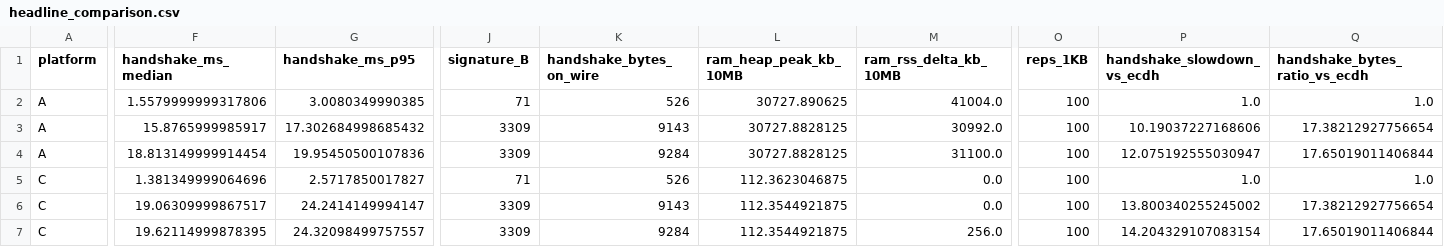
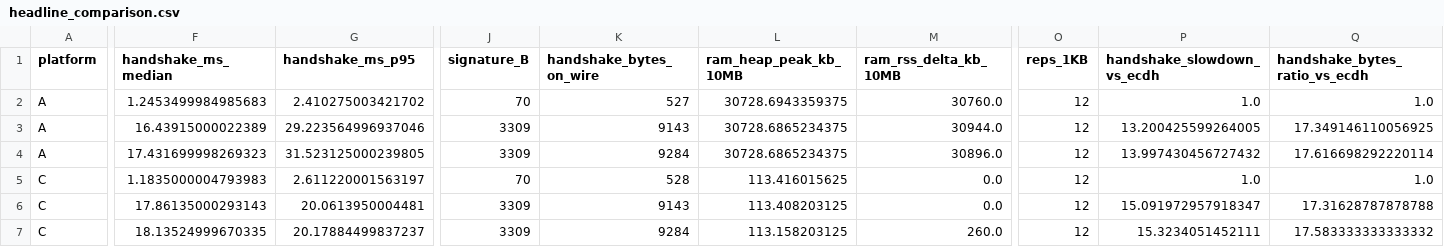
Before and after one commit to debjitkuton/_qiskit_hackathon_, a CSV file: results/tables/headline_comparison.csv, drawn as a sheet; only a part is shown, gaps mark what is left out; the diff names each change by its address in the sheet, - before the commit and + after, or states it on an @@ line.

```diff
--- a/results/tables/headline_comparison.csv
+++ b/results/tables/headline_comparison.csv
-F2 (handshake_ms_median): 1.5579999999317806
+F2 (handshake_ms_median): 1.2453499984985683
-G2 (handshake_ms_p95): 3.0080349990385
+G2 (handshake_ms_p95): 2.410275003421702
-J2 (signature_B): 71
+J2 (signature_B): 70
-K2 (handshake_bytes_on_wire): 526
+K2 (handshake_bytes_on_wire): 527
-L2 (ram_heap_peak_kb_10MB): 30727.890625
+L2 (ram_heap_peak_kb_10MB): 30728.6943359375
-M2 (ram_rss_delta_kb_10MB): 41004.0
+M2 (ram_rss_delta_kb_10MB): 30760.0
-O2:O7 (reps_1KB): 100
+O2:O7 (reps_1KB): 12
-F3 (handshake_ms_median): 15.8765999985917
+F3 (handshake_ms_median): 16.43915000022389
-G3 (handshake_ms_p95): 17.302684998685432
+G3 (handshake_ms_p95): 29.223564996937046
-L3:L4 (ram_heap_peak_kb_10MB): 30727.8828125
+L3:L4 (ram_heap_peak_kb_10MB): 30728.6865234375
-M3 (ram_rss_delta_kb_10MB): 30992.0
+M3 (ram_rss_delta_kb_10MB): 30944.0
-P3 (handshake_slowdown_vs_ecdh): 10.19037227168606
+P3 (handshake_slowdown_vs_ecdh): 13.200425599264005
-Q3 (handshake_bytes_ratio_vs_ecdh): 17.38212927756654
+Q3 (handshake_bytes_ratio_vs_ecdh): 17.349146110056925
-F4 (handshake_ms_median): 18.813149999914454
+F4 (handshake_ms_median): 17.431699998269323
-G4 (handshake_ms_p95): 19.95450500107836
+G4 (handshake_ms_p95): 31.523125000239805
-M4 (ram_rss_delta_kb_10MB): 31100.0
+M4 (ram_rss_delta_kb_10MB): 30896.0
-P4 (handshake_slowdown_vs_ecdh): 12.075192555030947
+P4 (handshake_slowdown_vs_ecdh): 13.997430456727432
-Q4 (handshake_bytes_ratio_vs_ecdh): 17.65019011406844
+Q4 (handshake_bytes_ratio_vs_ecdh): 17.616698292220114
-F5 (handshake_ms_median): 1.381349999064696
+F5 (handshake_ms_median): 1.1835000004793983
-G5 (handshake_ms_p95): 2.5717850017827
+G5 (handshake_ms_p95): 2.611220001563197
-J5 (signature_B): 71
+J5 (signature_B): 70
-K5 (handshake_bytes_on_wire): 526
+K5 (handshake_bytes_on_wire): 528
-L5 (ram_heap_peak_kb_10MB): 112.3623046875
+L5 (ram_heap_peak_kb_10MB): 113.416015625
-F6 (handshake_ms_median): 19.06309999867517
+F6 (handshake_ms_median): 17.86135000293143
-G6 (handshake_ms_p95): 24.2414149994147
+G6 (handshake_ms_p95): 20.0613950004481
-L6 (ram_heap_peak_kb_10MB): 112.3544921875
+L6 (ram_heap_peak_kb_10MB): 113.408203125
-P6 (handshake_slowdown_vs_ecdh): 13.800340255245002
+P6 (handshake_slowdown_vs_ecdh): 15.091972957918347
-Q6 (handshake_bytes_ratio_vs_ecdh): 17.38212927756654
+Q6 (handshake_bytes_ratio_vs_ecdh): 17.31628787878788
-F7 (handshake_ms_median): 19.62114999878395
+F7 (handshake_ms_median): 18.13524999670335
-G7 (handshake_ms_p95): 24.32098499757557
+G7 (handshake_ms_p95): 20.17884499837237
-L7 (ram_heap_peak_kb_10MB): 112.3544921875
+L7 (ram_heap_peak_kb_10MB): 113.158203125
-M7 (ram_rss_delta_kb_10MB): 256.0
+M7 (ram_rss_delta_kb_10MB): 260.0
-P7 (handshake_slowdown_vs_ecdh): 14.204329107083154
+P7 (handshake_slowdown_vs_ecdh): 15.3234051452111
-Q7 (handshake_bytes_ratio_vs_ecdh): 17.65019011406844
+Q7 (handshake_bytes_ratio_vs_ecdh): 17.583333333333332
```
Also changed, not shown: results/tables/chunk_sweep.csv, results/tables/handshake_breakdown.csv, 18 other files.
